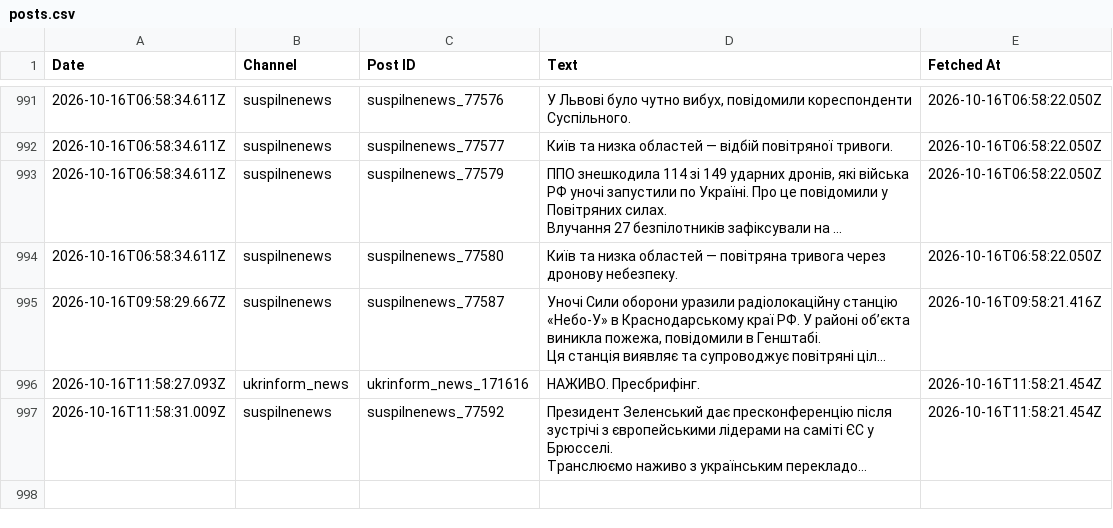
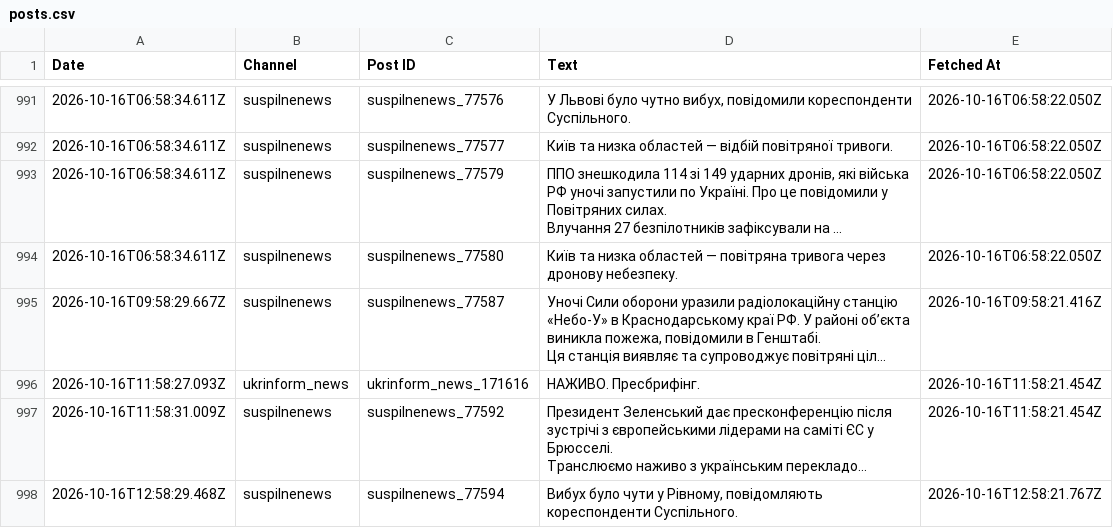
Before and after one commit to ymotorna/news-digest-data, a CSV file: posts.csv, drawn as a sheet; only a part is shown, gaps mark what is left out; long unchanged cells end in …; the diff names each change by its address in the sheet, - before the commit and + after, or states it on an @@ line.

Commit message:
Update 2026-10-16T12:58

```diff
--- a/posts.csv
+++ b/posts.csv
+row 998: 2026-10-16T12:58:29.468Z | suspilnenews | suspilnenews_77594 | Вибух було чути у Рівному, повідомляють кореспонденти Суспільного. | 2026-10-16T12:58:21.767Z
```
